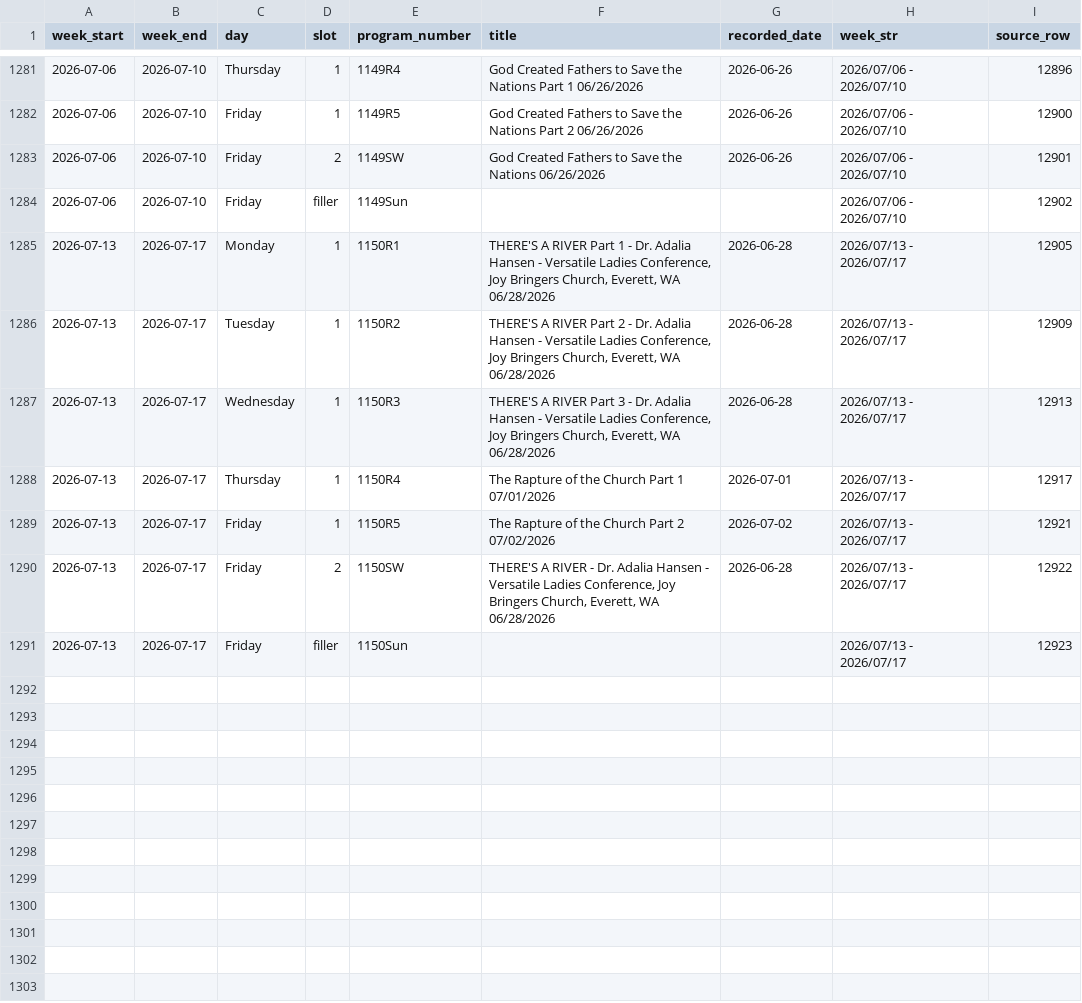
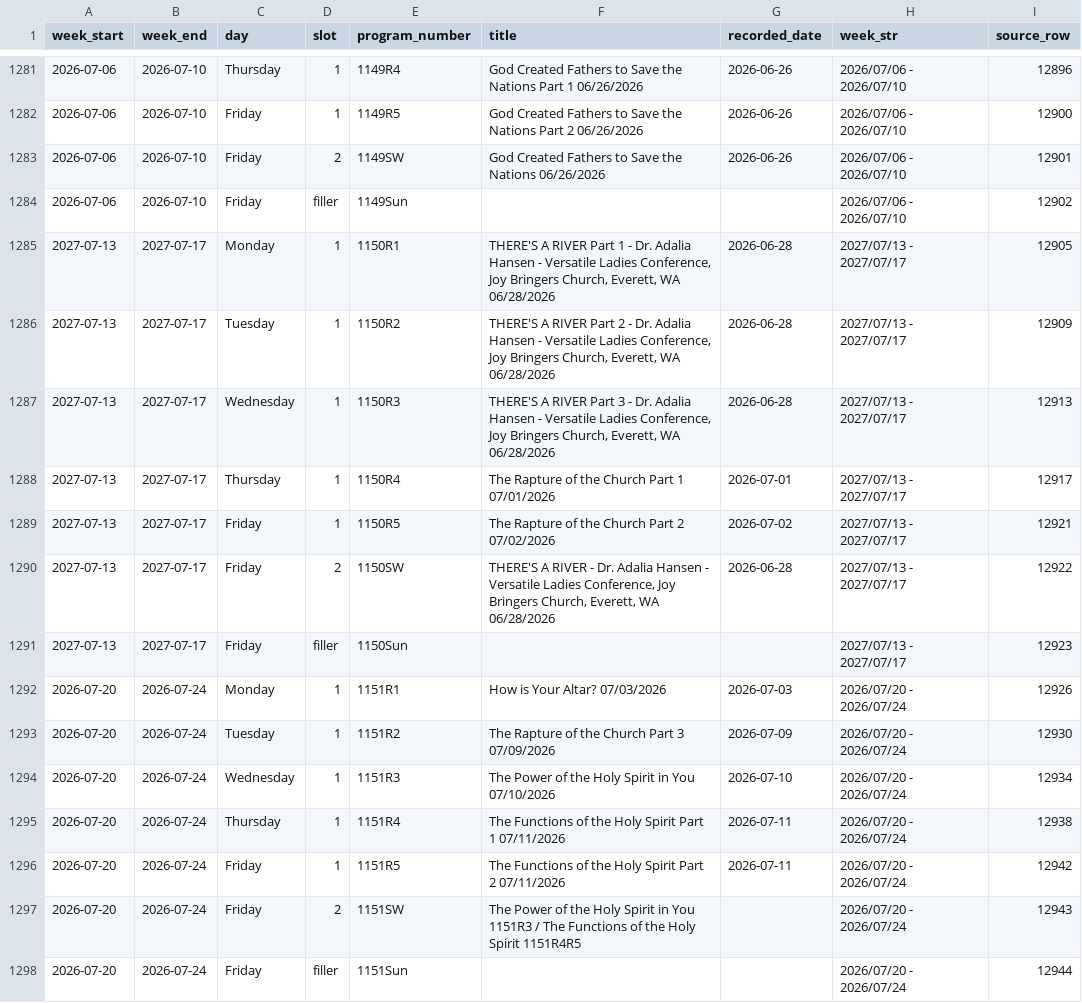
Before and after one commit to JHansenWMI/rumble-WMI-videos, a CSV file: Intra Support Files/radio_programs.csv, drawn as a sheet; only a part is shown, gaps mark what is left out.

Commit message:
Update radio and shortwave schedules from Warning! Radio spreadsheet

```diff
--- a/Intra Support Files/radio_programs.csv
+++ b/Intra Support Files/radio_programs.csv
@@ -1284,8 +1284,15 @@ week_start,week_end,day,slot,program_number,title,recorded_date,week_str,source_
 2026-07-06,2026-07-10,Friday,filler,1149Sun,,,2026/07/06 - 2026/07/10,12902
-2026-07-13,2026-07-17,Monday,1,1150R1,"THERE'S A RIVER Part 1 - Dr. Adalia Hansen - Versatile Ladies Conference, Joy Bringers Church, Everett, WA 06/28/2026",2026-06-28,2026/07/13 - 2026/07/17,12905
-2026-07-13,2026-07-17,Tuesday,1,1150R2,"THERE'S A RIVER Part 2 - Dr. Adalia Hansen - Versatile Ladies Conference, Joy Bringers Church, Everett, WA 06/28/2026",2026-06-28,2026/07/13 - 2026/07/17,12909
-2026-07-13,2026-07-17,Wednesday,1,1150R3,"THERE'S A RIVER Part 3 - Dr. Adalia Hansen - Versatile Ladies Conference, Joy Bringers Church, Everett, WA 06/28/2026",2026-06-28,2026/07/13 - 2026/07/17,12913
-2026-07-13,2026-07-17,Thursday,1,1150R4,The Rapture of the Church Part 1 07/01/2026,2026-07-01,2026/07/13 - 2026/07/17,12917
-2026-07-13,2026-07-17,Friday,1,1150R5,The Rapture of the Church Part 2 07/02/2026,2026-07-02,2026/07/13 - 2026/07/17,12921
-2026-07-13,2026-07-17,Friday,2,1150SW,"THERE'S A RIVER - Dr. Adalia Hansen - Versatile Ladies Conference, Joy Bringers Church, Everett, WA 06/28/2026",2026-06-28,2026/07/13 - 2026/07/17,12922
-2026-07-13,2026-07-17,Friday,filler,1150Sun,,,2026/07/13 - 2026/07/17,12923
+2027-07-13,2027-07-17,Monday,1,1150R1,"THERE'S A RIVER Part 1 - Dr. Adalia Hansen - Versatile Ladies Conference, Joy Bringers Church, Everett, WA 06/28/2026",2026-06-28,2027/07/13 - 2027/07/17,12905
+2027-07-13,2027-07-17,Tuesday,1,1150R2,"THERE'S A RIVER Part 2 - Dr. Adalia Hansen - Versatile Ladies Conference, Joy Bringers Church, Everett, WA 06/28/2026",2026-06-28,2027/07/13 - 2027/07/17,12909
+2027-07-13,2027-07-17,Wednesday,1,1150R3,"THERE'S A RIVER Part 3 - Dr. Adalia Hansen - Versatile Ladies Conference, Joy Bringers Church, Everett, WA 06/28/2026",2026-06-28,2027/07/13 - 2027/07/17,12913
+2027-07-13,2027-07-17,Thursday,1,1150R4,The Rapture of the Church Part 1 07/01/2026,2026-07-01,2027/07/13 - 2027/07/17,12917
+2027-07-13,2027-07-17,Friday,1,1150R5,The Rapture of the Church Part 2 07/02/2026,2026-07-02,2027/07/13 - 2027/07/17,12921
+2027-07-13,2027-07-17,Friday,2,1150SW,"THERE'S A RIVER - Dr. Adalia Hansen - Versatile Ladies Conference, Joy Bringers Church, Everett, WA 06/28/2026",2026-06-28,2027/07/13 - 2027/07/17,12922
+2027-07-13,2027-07-17,Friday,filler,1150Sun,,,2027/07/13 - 2027/07/17,12923
+2026-07-20,2026-07-24,Monday,1,1151R1,How is Your Altar? 07/03/2026,2026-07-03,2026/07/20 - 2026/07/24,12926
+2026-07-20,2026-07-24,Tuesday,1,1151R2,The Rapture of the Church Part 3 07/09/2026,2026-07-09,2026/07/20 - 2026/07/24,12930
+2026-07-20,2026-07-24,Wednesday,1,1151R3,The Power of the Holy Spirit in You 07/10/2026,2026-07-10,2026/07/20 - 2026/07/24,12934
+2026-07-20,2026-07-24,Thursday,1,1151R4,The Functions of the Holy Spirit Part 1 07/11/2026,2026-07-11,2026/07/20 - 2026/07/24,12938
+2026-07-20,2026-07-24,Friday,1,1151R5,The Functions of the Holy Spirit Part 2 07/11/2026,2026-07-11,2026/07/20 - 2026/07/24,12942
+2026-07-20,2026-07-24,Friday,2,1151SW,The Power of the Holy Spirit in You 1151R3 / The Functions of the Holy Spirit 1151R4R5,,2026/07/20 - 2026/07/24,12943
+2026-07-20,2026-07-24,Friday,filler,1151Sun,,,2026/07/20 - 2026/07/24,12944
```
Also changed, not shown: 2 other files.
